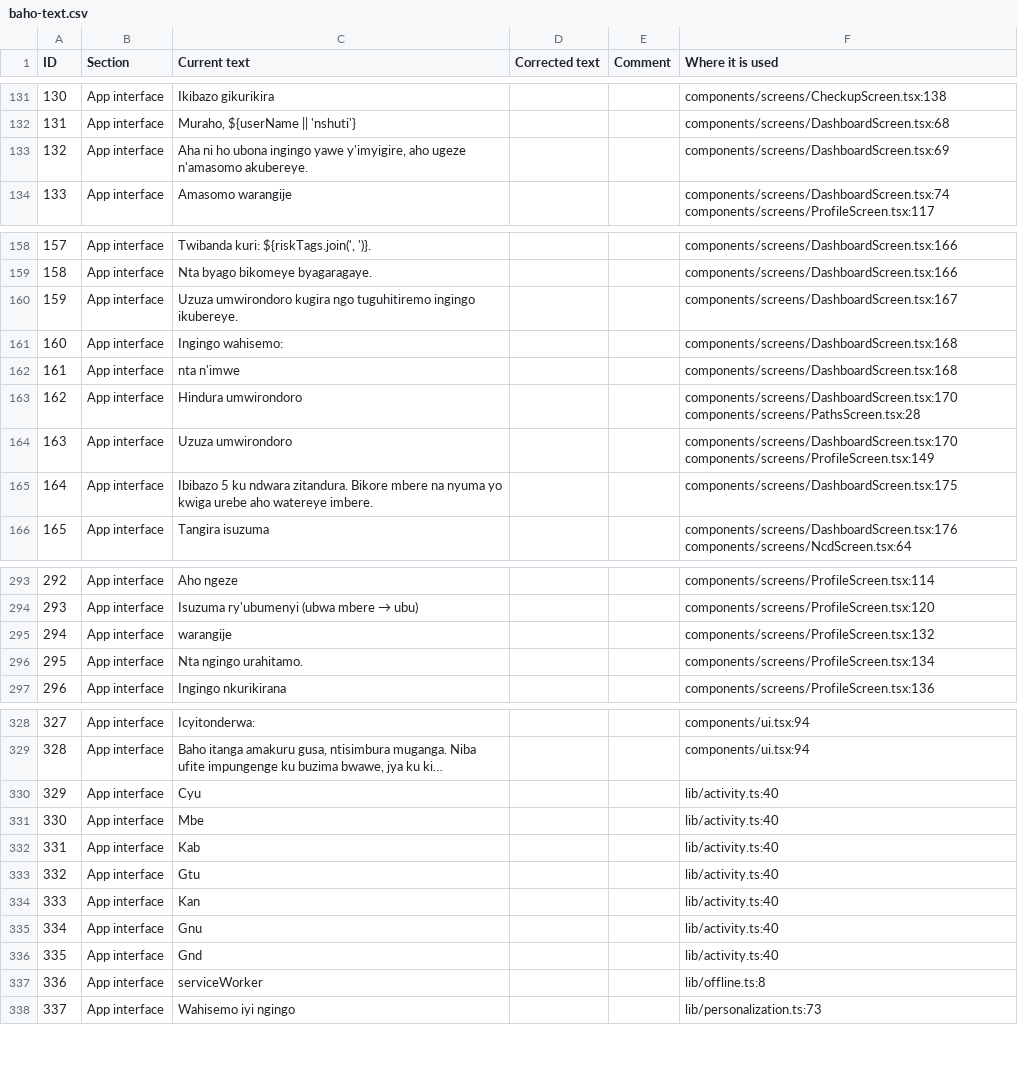
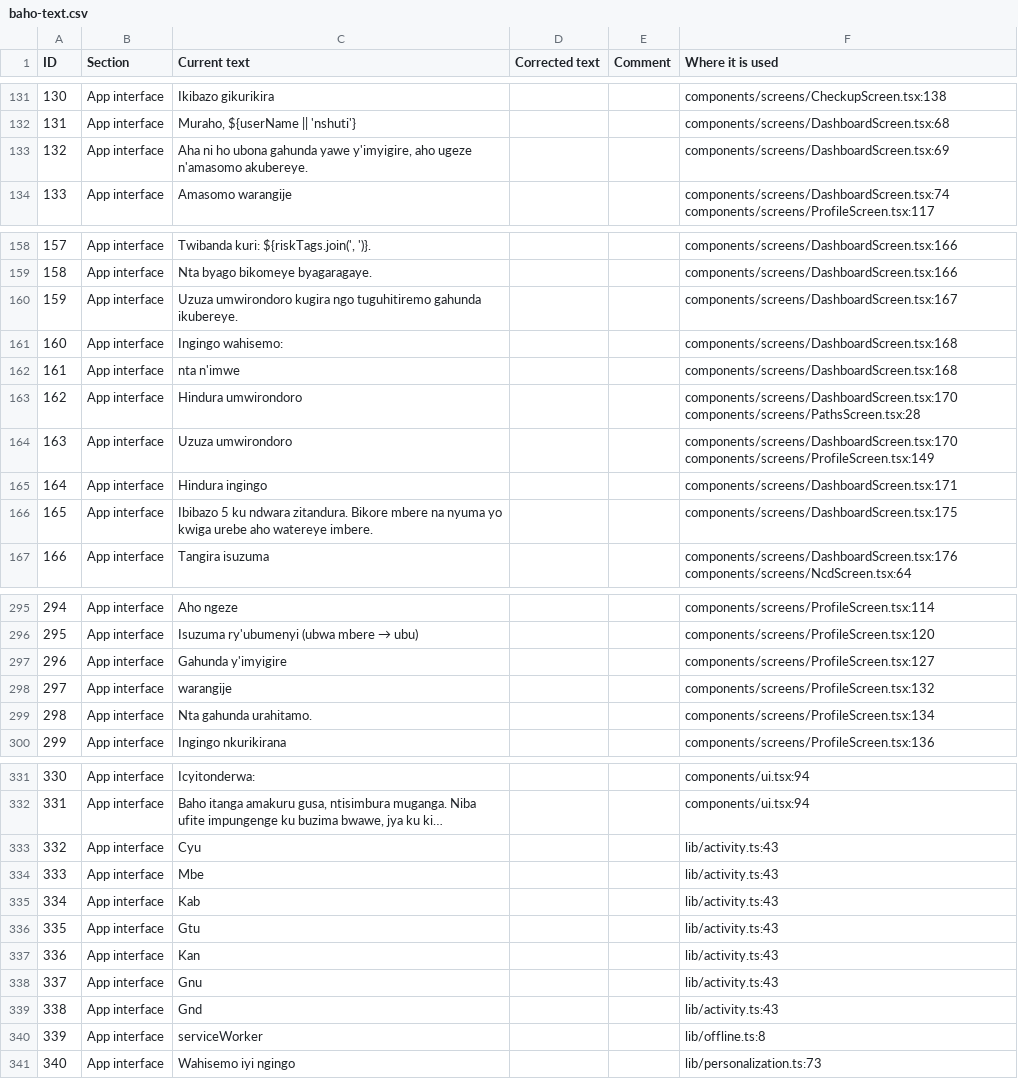
Before and after one commit to fistonfle/baho, a CSV file: docs/translations/baho-text.csv, drawn as a sheet; only a part is shown, gaps mark what is left out; long unchanged cells end in …; addresses are those after the commit; the diff covers the shown part only; the diff names each change by its address in the sheet, - before the commit and + after, or states it on an @@ line.

Commit message:
Add domain classes and tests, split admin screen

```diff
--- a/docs/translations/baho-text.csv
+++ b/docs/translations/baho-text.csv
-C133 (Current text): …ho ubona ingingo yawe y'imyigire,…
+C133 (Current text): …ho ubona gahunda yawe y'imyigire,…
-C160 (Current text): …ngo tuguhitiremo ingingo ikubereye.
+C160 (Current text): …ngo tuguhitiremo gahunda ikubereye.
+row 165: 164 | App interface | Hindura ingingo |  |  | components/screens/DashboardScreen.tsx:171
@@ column A (ID) renumbered from row 166 down @@
+row 297: 296 | App interface | Gahunda y'imyigire |  |  | components/screens/ProfileScreen.tsx:127
-C299 (Current text): Nta ngingo urahitamo.
+C299 (Current text): Nta gahunda urahitamo.
-F333:F339 (Where it is used): lib/activity.ts:40
+F333:F339 (Where it is used): lib/activity.ts:43
```
Also changed, not shown: 1 added row and 34 edited cells elsewhere in this file, 36 other files.
